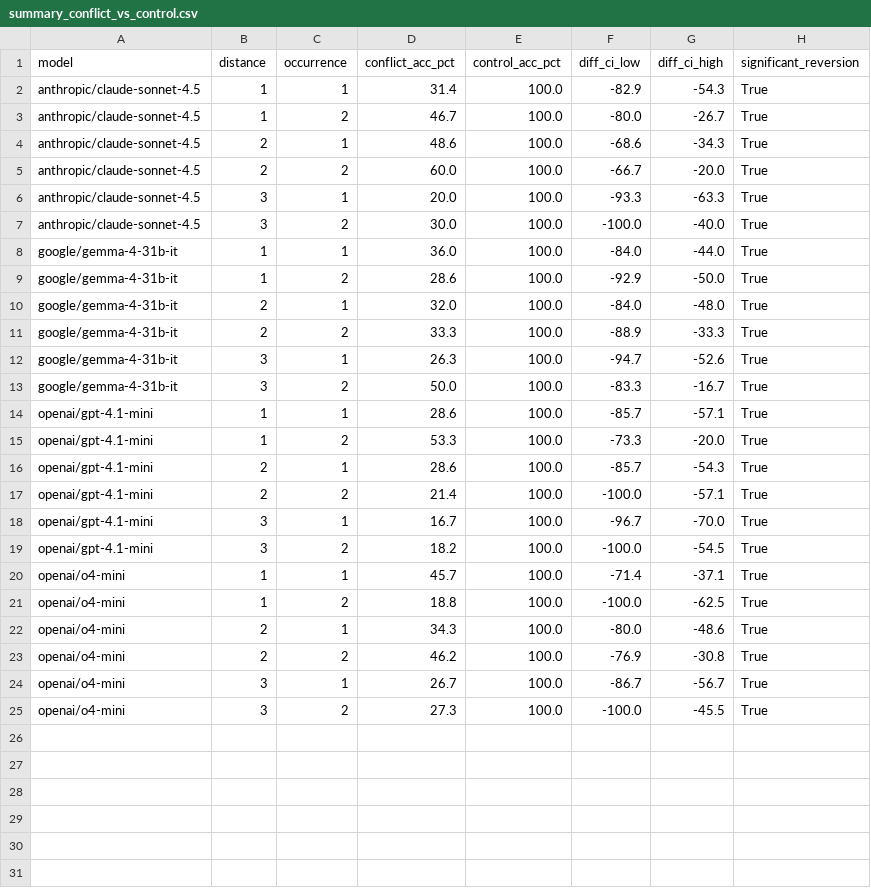
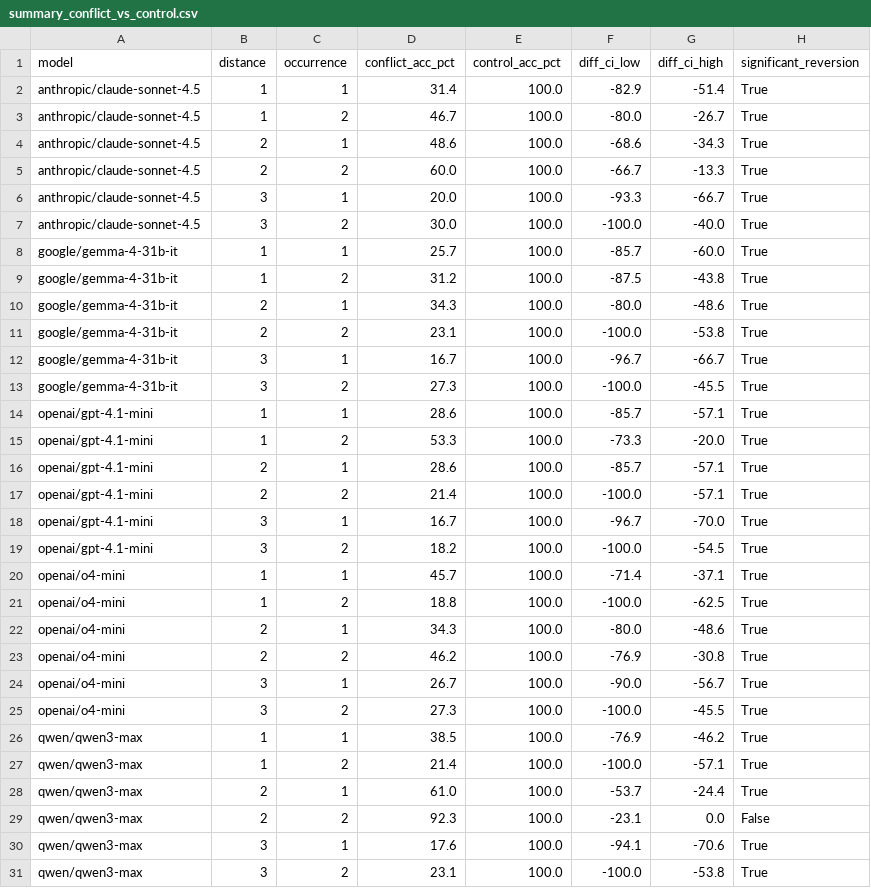
Before and after one commit to Penguin1110/TKG, a CSV file: summary_conflict_vs_control.csv, drawn as a sheet.

```diff
--- a/summary_conflict_vs_control.csv
+++ b/summary_conflict_vs_control.csv
@@ -1,17 +1,17 @@
 model,distance,occurrence,conflict_acc_pct,control_acc_pct,diff_ci_low,diff_ci_high,significant_reversion
-anthropic/claude-sonnet-4.5,1,1,31.4,100.0,-82.9,-54.3,True
+anthropic/claude-sonnet-4.5,1,1,31.4,100.0,-82.9,-51.4,True
 anthropic/claude-sonnet-4.5,1,2,46.7,100.0,-80.0,-26.7,True
 anthropic/claude-sonnet-4.5,2,1,48.6,100.0,-68.6,-34.3,True
-anthropic/claude-sonnet-4.5,2,2,60.0,100.0,-66.7,-20.0,True
-anthropic/claude-sonnet-4.5,3,1,20.0,100.0,-93.3,-63.3,True
+anthropic/claude-sonnet-4.5,2,2,60.0,100.0,-66.7,-13.3,True
+anthropic/claude-sonnet-4.5,3,1,20.0,100.0,-93.3,-66.7,True
 anthropic/claude-sonnet-4.5,3,2,30.0,100.0,-100.0,-40.0,True
-google/gemma-4-31b-it,1,1,36.0,100.0,-84.0,-44.0,True
-google/gemma-4-31b-it,1,2,28.6,100.0,-92.9,-50.0,True
-google/gemma-4-31b-it,2,1,32.0,100.0,-84.0,-48.0,True
-google/gemma-4-31b-it,2,2,33.3,100.0,-88.9,-33.3,True
-google/gemma-4-31b-it,3,1,26.3,100.0,-94.7,-52.6,True
-google/gemma-4-31b-it,3,2,50.0,100.0,-83.3,-16.7,True
+google/gemma-4-31b-it,1,1,25.7,100.0,-85.7,-60.0,True
+google/gemma-4-31b-it,1,2,31.2,100.0,-87.5,-43.8,True
+google/gemma-4-31b-it,2,1,34.3,100.0,-80.0,-48.6,True
+google/gemma-4-31b-it,2,2,23.1,100.0,-100.0,-53.8,True
+google/gemma-4-31b-it,3,1,16.7,100.0,-96.7,-66.7,True
+google/gemma-4-31b-it,3,2,27.3,100.0,-100.0,-45.5,True
 openai/gpt-4.1-mini,1,1,28.6,100.0,-85.7,-57.1,True
 openai/gpt-4.1-mini,1,2,53.3,100.0,-73.3,-20.0,True
-openai/gpt-4.1-mini,2,1,28.6,100.0,-85.7,-54.3,True
+openai/gpt-4.1-mini,2,1,28.6,100.0,-85.7,-57.1,True
 openai/gpt-4.1-mini,2,2,21.4,100.0,-100.0,-57.1,True
@@ -23,3 +23,9 @@ openai/o4-mini,2,1,34.3,100.0,-80.0,-48.6,True
 openai/o4-mini,2,2,46.2,100.0,-76.9,-30.8,True
-openai/o4-mini,3,1,26.7,100.0,-86.7,-56.7,True
+openai/o4-mini,3,1,26.7,100.0,-90.0,-56.7,True
 openai/o4-mini,3,2,27.3,100.0,-100.0,-45.5,True
+qwen/qwen3-max,1,1,38.5,100.0,-76.9,-46.2,True
+qwen/qwen3-max,1,2,21.4,100.0,-100.0,-57.1,True
+qwen/qwen3-max,2,1,61.0,100.0,-53.7,-24.4,True
+qwen/qwen3-max,2,2,92.3,100.0,-23.1,0.0,False
+qwen/qwen3-max,3,1,17.6,100.0,-94.1,-70.6,True
+qwen/qwen3-max,3,2,23.1,100.0,-100.0,-53.8,True
```
Also changed, not shown: summary.csv, 16 other files.
